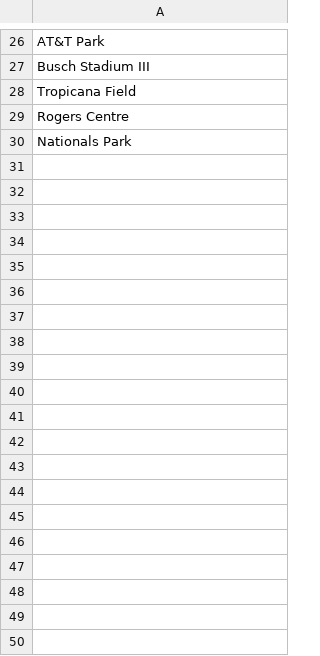
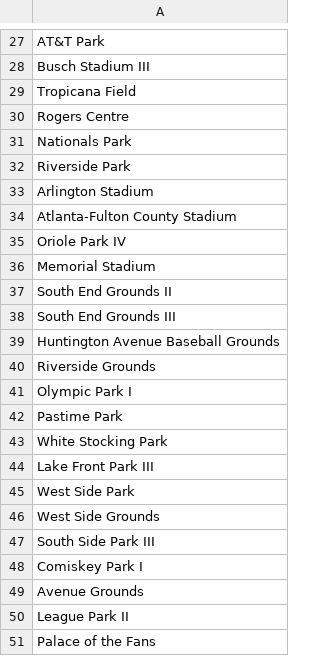
Before and after one commit to viperior/lucky-search, a CSV file: sample-search-terms.csv, drawn as a sheet; only a part is shown, gaps mark what is left out; the diff covers the shown part only.

```diff
--- a/sample-search-terms.csv
+++ b/sample-search-terms.csv
@@ -30 +31,21 @@ Rogers Centre
 Nationals Park
+Riverside Park
+Arlington Stadium
+Atlanta-Fulton County Stadium
+Oriole Park IV
+Memorial Stadium
+South End Grounds II
+South End Grounds III
+Huntington Avenue Baseball Grounds
+Riverside Grounds
+Olympic Park I
+Pastime Park
+White Stocking Park
+Lake Front Park III
+West Side Park
+West Side Grounds
+South Side Park III
+Comiskey Park I
+Avenue Grounds
+League Park II
+Palace of the Fans
```
Also changed, not shown: 82 added rows elsewhere in this file, 8 other files.
